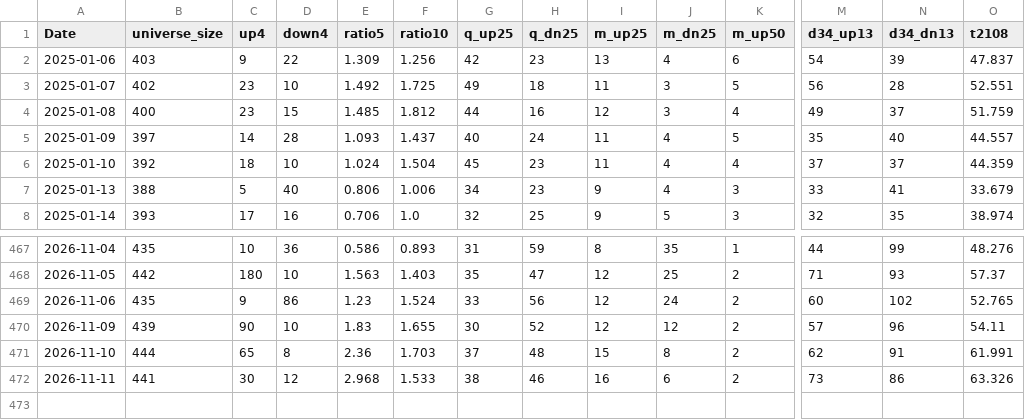
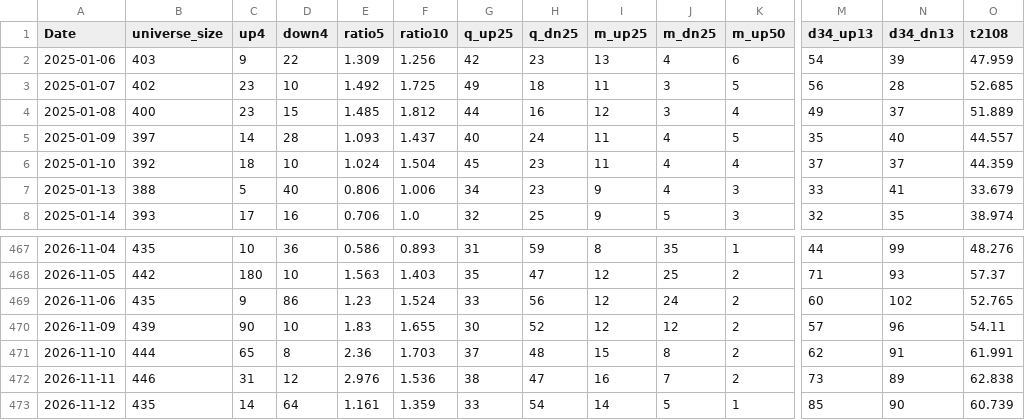
Before and after one commit to nick-l-wh/au-breadth, a CSV file: data/breadth.csv, drawn as a sheet; only a part is shown, gaps mark what is left out; rows hold the shown columns only; the diff names each change by its address in the sheet, - before the commit and + after, or states it on an @@ line.

Commit message:
update breadth through 2026-11-12

```diff
--- a/data/breadth.csv
+++ b/data/breadth.csv
-O2 (t2108): 47.837
+O2 (t2108): 47.959
-O3 (t2108): 52.551
+O3 (t2108): 52.685
-O4 (t2108): 51.759
+O4 (t2108): 51.889
-B472 (universe_size): 441
+B472 (universe_size): 446
-C472 (up4): 30
+C472 (up4): 31
-E472 (ratio5): 2.968
+E472 (ratio5): 2.976
-F472 (ratio10): 1.533
+F472 (ratio10): 1.536
-H472 (q_dn25): 46
+H472 (q_dn25): 47
-J472 (m_dn25): 6
+J472 (m_dn25): 7
-N472 (d34_dn13): 86
+N472 (d34_dn13): 89
-O472 (t2108): 63.326
+O472 (t2108): 62.838
+row 473: 2026-11-12 | 435 | 14 | 64 | 1.161 | 1.359 | 33 | 54 | 14 | 5 | 1 | 85 | 90 | 60.739
```
Also changed, not shown: data/highs_52w.csv, data/highs_52w_history.csv.
